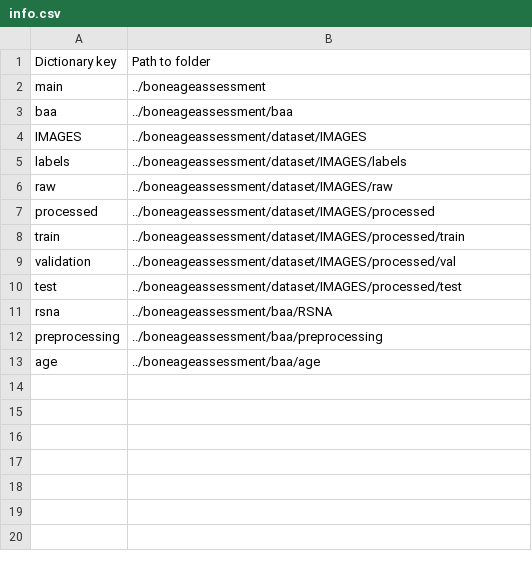
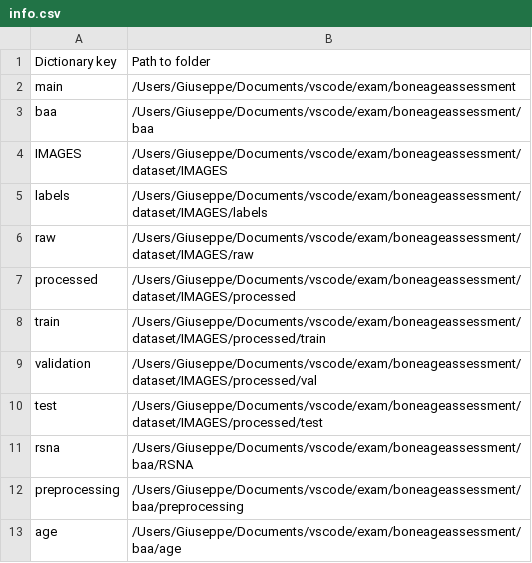
Before and after one commit to giuseppeantoniomotisi/boneageassessment, a CSV file: baa/info.csv, drawn as a sheet.

```diff
--- a/baa/info.csv
+++ b/baa/info.csv
@@ -1,13 +1,13 @@
 Dictionary key,Path to folder
-main,../boneageassessment
-baa,../boneageassessment/baa
-IMAGES,../boneageassessment/dataset/IMAGES
-labels,../boneageassessment/dataset/IMAGES/labels
-raw,../boneageassessment/dataset/IMAGES/raw
-processed,../boneageassessment/dataset/IMAGES/processed
-train,../boneageassessment/dataset/IMAGES/processed/train
-validation,../boneageassessment/dataset/IMAGES/processed/val
-test,../boneageassessment/dataset/IMAGES/processed/test
-rsna,../boneageassessment/baa/RSNA
-preprocessing,../boneageassessment/baa/preprocessing
-age,../boneageassessment/baa/age
+main,/Users/Giuseppe/Documents/vscode/exam/boneageassessment
+baa,/Users/Giuseppe/Documents/vscode/exam/boneageassessment/baa
+IMAGES,/Users/Giuseppe/Documents/vscode/exam/boneageassessment/dataset/IMAGES
+labels,/Users/Giuseppe/Documents/vscode/exam/boneageassessment/dataset/IMAGES/labels
+raw,/Users/Giuseppe/Documents/vscode/exam/boneageassessment/dataset/IMAGES/raw
+processed,/Users/Giuseppe/Documents/vscode/exam/boneageassessment/dataset/IMAGES/processed
+train,/Users/Giuseppe/Documents/vscode/exam/boneageassessment/dataset/IMAGES/processed/train
+validation,/Users/Giuseppe/Documents/vscode/exam/boneageassessment/dataset/IMAGES/processed/val
+test,/Users/Giuseppe/Documents/vscode/exam/boneageassessment/dataset/IMAGES/processed/test
+rsna,/Users/Giuseppe/Documents/vscode/exam/boneageassessment/baa/RSNA
+preprocessing,/Users/Giuseppe/Documents/vscode/exam/boneageassessment/baa/preprocessing
+age,/Users/Giuseppe/Documents/vscode/exam/boneageassessment/baa/age
```
Also changed, not shown: 11 other files.
